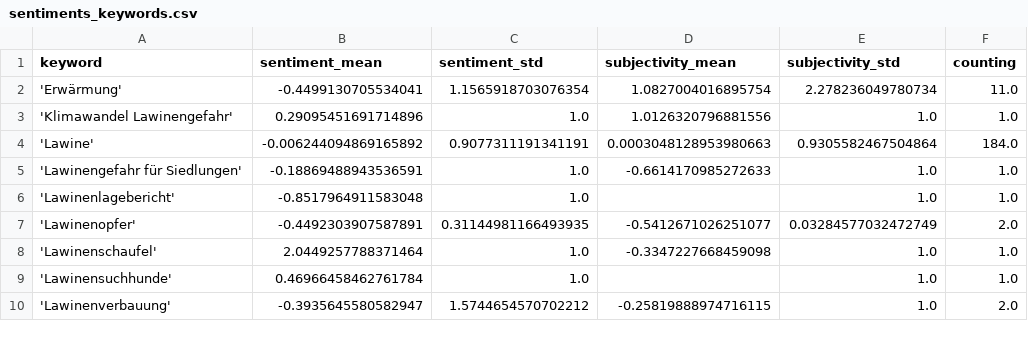
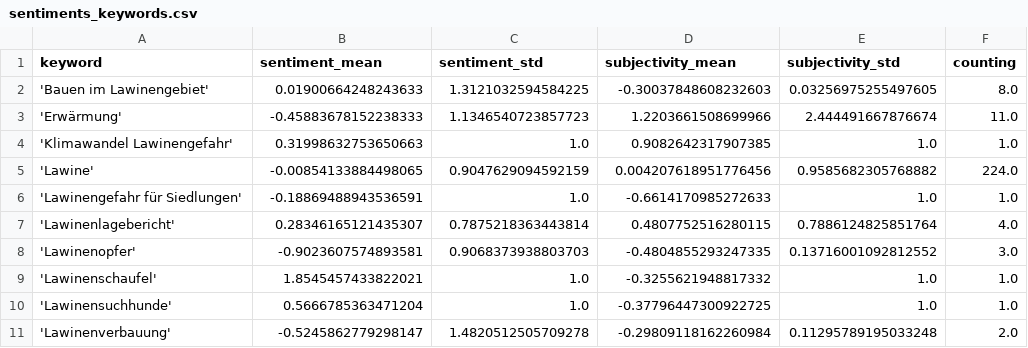
Before and after one commit to picawe-news/AvalancheIsComing, a CSV file: csv/sentiments_keywords.csv, drawn as a sheet; only a part is shown; the diff covers the shown part only.

```diff
--- a/csv/sentiments_keywords.csv
+++ b/csv/sentiments_keywords.csv
@@ -1,10 +1,11 @@
 keyword,sentiment_mean,sentiment_std,subjectivity_mean,subjectivity_std,counting
-'Erwärmung',-0.4499130705534041,1.1565918703076354,1.0827004016895754,2.278236049780734,11.0
-'Klimawandel Lawinengefahr',0.29095451691714896,1.0,1.0126320796881556,1.0,1.0
-'Lawine',-0.006244094869165892,0.9077311191341191,0.0003048128953980663,0.9305582467504864,184.0
+'Bauen im Lawinengebiet',0.01900664248243633,1.3121032594584225,-0.30037848608232603,0.03256975255497605,8.0
+'Erwärmung',-0.45883678152238333,1.1346540723857723,1.2203661508699966,2.444491667876674,11.0
+'Klimawandel Lawinengefahr',0.31998632753650663,1.0,0.9082642317907385,1.0,1.0
+'Lawine',-0.00854133884498065,0.9047629094592159,0.004207618951776456,0.9585682305768882,224.0
 'Lawinengefahr für Siedlungen',-0.18869488943536591,1.0,-0.6614170985272633,1.0,1.0
-'Lawinenlagebericht',-0.8517964911583048,1.0,,1.0,1.0
-'Lawinenopfer',-0.4492303907587891,0.31144981166493935,-0.5412671026251077,0.03284577032472749,2.0
-'Lawinenschaufel',2.0449257788371464,1.0,-0.3347227668459098,1.0,1.0
-'Lawinensuchhunde',0.46966458462761784,1.0,,1.0,1.0
-'Lawinenverbauung',-0.3935645580582947,1.5744654570702212,-0.25819888974716115,1.0,2.0
+'Lawinenlagebericht',0.28346165121435307,0.7875218363443814,0.4807752516280115,0.7886124825851764,4.0
+'Lawinenopfer',-0.9023607574893581,0.9068373938803703,-0.4804855293247335,0.13716001092812552,3.0
+'Lawinenschaufel',1.8545457433822021,1.0,-0.3255621948817332,1.0,1.0
+'Lawinensuchhunde',0.5666785363471204,1.0,-0.37796447300922725,1.0,1.0
+'Lawinenverbauung',-0.5245862779298147,1.4820512505709278,-0.29809118162260984,0.11295789195033248,2.0
```
Also changed, not shown: 68 edited cells elsewhere in this file, csv/sentiments_days.csv, csv/sentiments_misc.csv, 7 other files.
